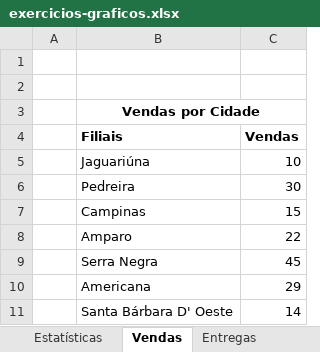
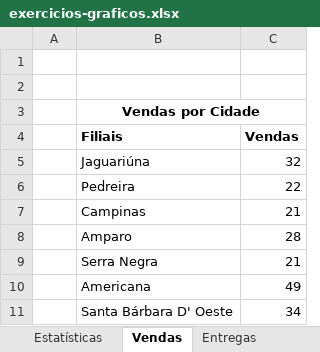
Before and after one commit to AndreinaMoura/logic, an Excel workbook: SOP/Excel/exercicios-graficos.xlsx, sheet Vendas, drawn as a sheet; values as stored, in another font and other column widths than the file's, no borders; charts and pictures not drawn; the diff names each change by its address in the sheet, - before the commit and + after, or states it on an @@ line.

```diff
--- a/SOP/Excel/exercicios-graficos.xlsx (sheet Vendas)
+++ b/SOP/Excel/exercicios-graficos.xlsx (sheet Vendas)
-C5 (Vendas): 10
+C5 (Vendas): 32
-C6 (Vendas): 30
+C6 (Vendas): 22
-C7 (Vendas): 15
+C7 (Vendas): 21
-C8 (Vendas): 22
+C8 (Vendas): 28
-C9 (Vendas): 45
+C9 (Vendas): 21
-C10 (Vendas): 29
+C10 (Vendas): 49
-C11 (Vendas): 14
+C11 (Vendas): 34
```
Also changed, not shown: sheet Entregas, sheet Estatísticas, charts or pictures, 27 other files.
